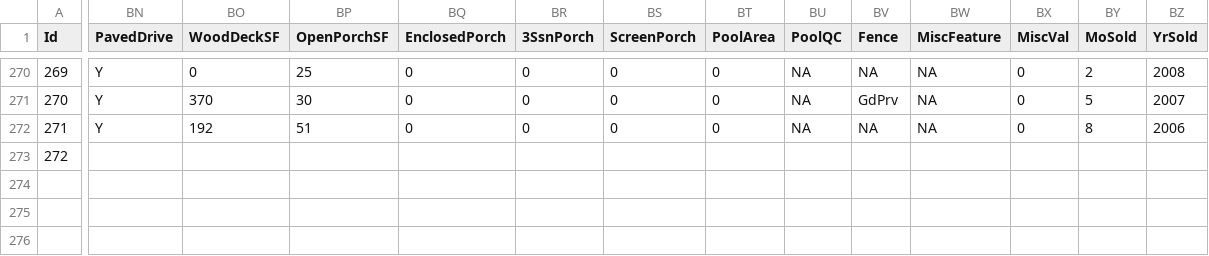
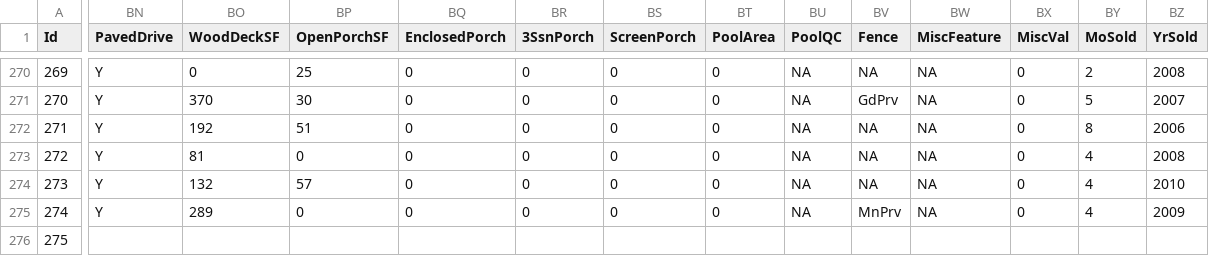
Before and after one commit to alioaza/-Architicture-Seminars-Msc-2nd-, a CSV file: train.csv, drawn as a sheet; only a part is shown, gaps mark what is left out; rows hold the shown columns only; the diff covers the shown part only; the diff names each change by its address in the sheet, - before the commit and + after, or states it on an @@ line.

Commit message:
1.5.7

```diff
--- a/train.csv
+++ b/train.csv
-BN273 (PavedDrive): (empty)
+BN273 (PavedDrive): Y
-BO273 (WoodDeckSF): (empty)
+BO273 (WoodDeckSF): 81
-BP273 (OpenPorchSF): (empty)
+BP273 (OpenPorchSF): 0
-BQ273 (EnclosedPorch): (empty)
+BQ273 (EnclosedPorch): 0
-BR273 (3SsnPorch): (empty)
+BR273 (3SsnPorch): 0
-BS273 (ScreenPorch): (empty)
+BS273 (ScreenPorch): 0
-BT273 (PoolArea): (empty)
+BT273 (PoolArea): 0
-BU273 (PoolQC): (empty)
+BU273 (PoolQC): NA
-BV273 (Fence): (empty)
+BV273 (Fence): NA
-BW273 (MiscFeature): (empty)
+BW273 (MiscFeature): NA
-BX273 (MiscVal): (empty)
+BX273 (MiscVal): 0
-BY273 (MoSold): (empty)
+BY273 (MoSold): 4
-BZ273 (YrSold): (empty)
+BZ273 (YrSold): 2008
+row 274: 273 | Y | 132 | 57 | 0 | 0 | 0 | 0 | NA | NA | NA | 0 | 4 | 2010
+row 275: 274 | Y | 289 | 0 | 0 | 0 | 0 | 0 | NA | MnPrv | NA | 0 | 4 | 2009
+row 276: 275
```
Also changed, not shown: 3 edited cells elsewhere in this file.
